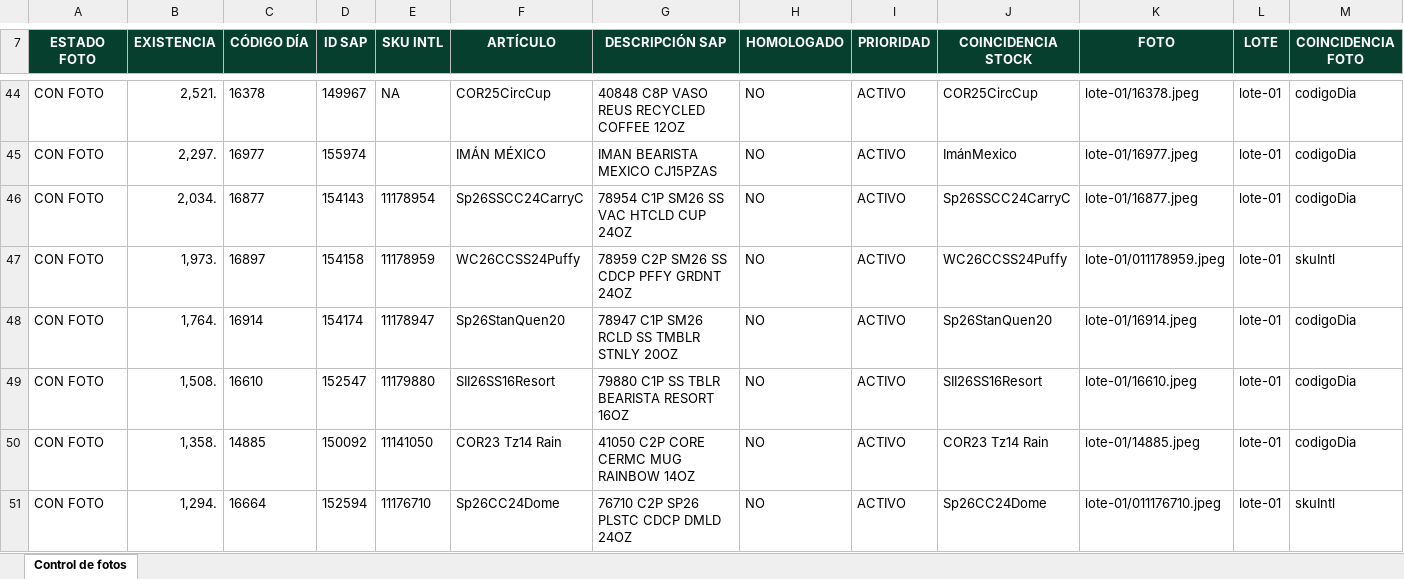
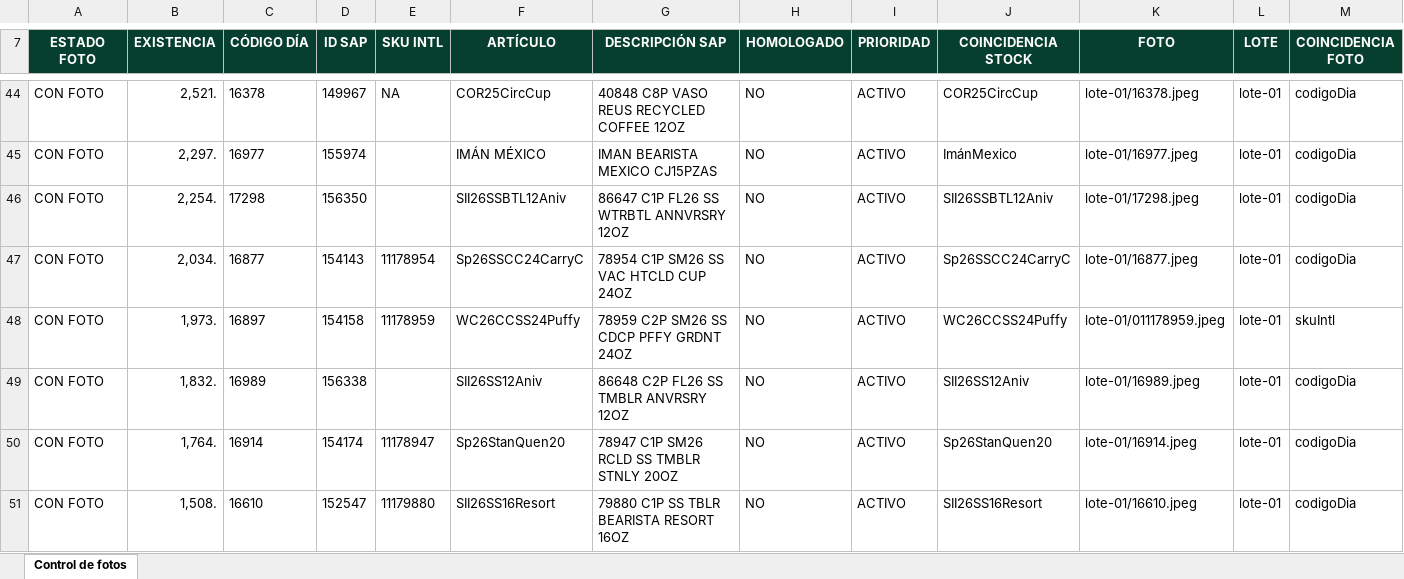
Before and after one commit to sbx-mex/CodeBrew_Merch, an Excel workbook: Control_Fotos_CodeBrew.xlsx, sheet Control de fotos, drawn as a sheet; only a part is shown, gaps mark what is left out; the shorter side is filled out with more unchanged rows; values as stored, in another font and other column widths than the file's, no borders; conditional formats and table styles not drawn; the diff covers the shown part only; the diff names each change by its address in the sheet, - before the commit and + after, or states it on an @@ line.

```diff
--- a/Control_Fotos_CodeBrew.xlsx (sheet Control de fotos)
+++ b/Control_Fotos_CodeBrew.xlsx (sheet Control de fotos)
+row 46: CON FOTO | 2,254. | 17298 | 156350 |  | SII26SSBTL12Aniv | 86647 C1P FL26 SS WTRBTL ANNVRSRY 12OZ | NO | ACTIVO | SII26SSBTL12Aniv | lote-01/17298.jpeg | lote-01 | codigoDia
+row 49: CON FOTO | 1,832. | 16989 | 156338 |  | SII26SS12Aniv | 86648 C2P FL26 SS TMBLR ANVRSRY 12OZ | NO | ACTIVO | SII26SS12Aniv | lote-01/16989.jpeg | lote-01 | codigoDia
```
Also changed, not shown: 1 added row and 3 removed rows elsewhere in this sheet, 8 other files.
